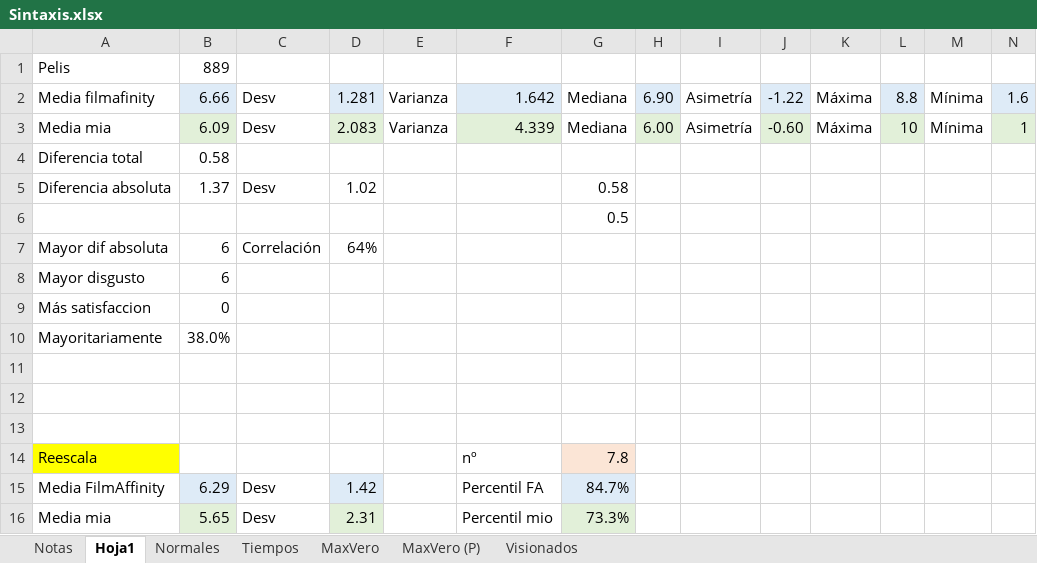
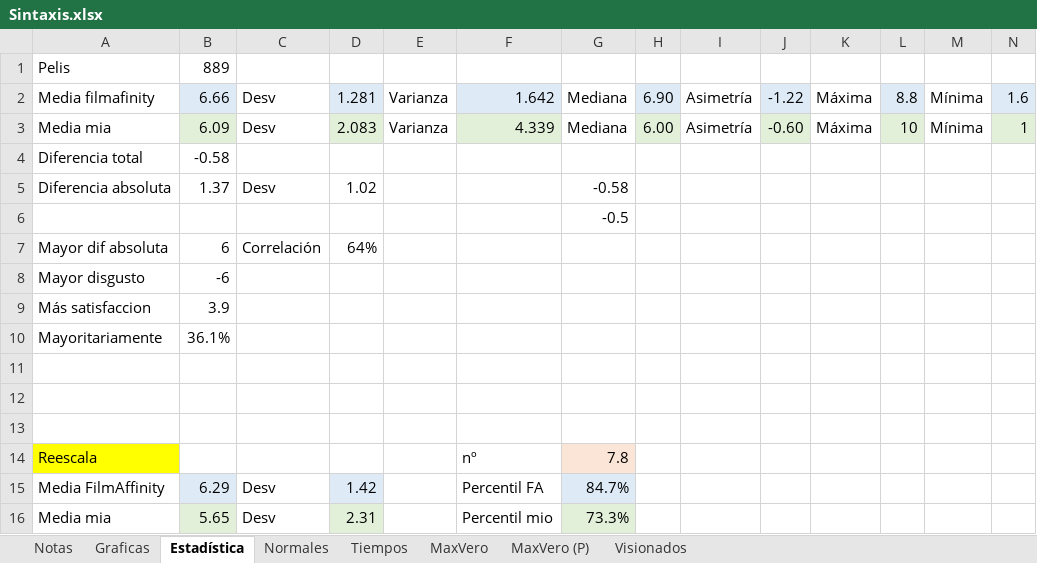
Before and after one commit to JorgeTC/Pelecolas, an Excel workbook: Sintaxis.xlsx, sheet Estadística, drawn as a sheet; values as stored, in another font and other column widths than the file's, no borders; the diff names each change by its address in the sheet, - before the commit and + after, or states it on an @@ line.

```diff
--- a/Sintaxis.xlsx (sheet Estadística)
+++ b/Sintaxis.xlsx (sheet Estadística)
-sheet tab: Hoja1
+sheet tab: Estadística
+sheet tab: Graficas
-B4: 0.58
+B4: -0.58
-G5: 0.58
+G5: -0.58
-G6: 0.5
+G6: -0.5
-B8: 6
+B8: -6
-B9: 0
+B9: 3.9
-B10: 38.0%
+B10: 36.1%
```
Also changed, not shown: sheet Notas, sheet Tiempos, formulas that keep their value, charts or pictures.
